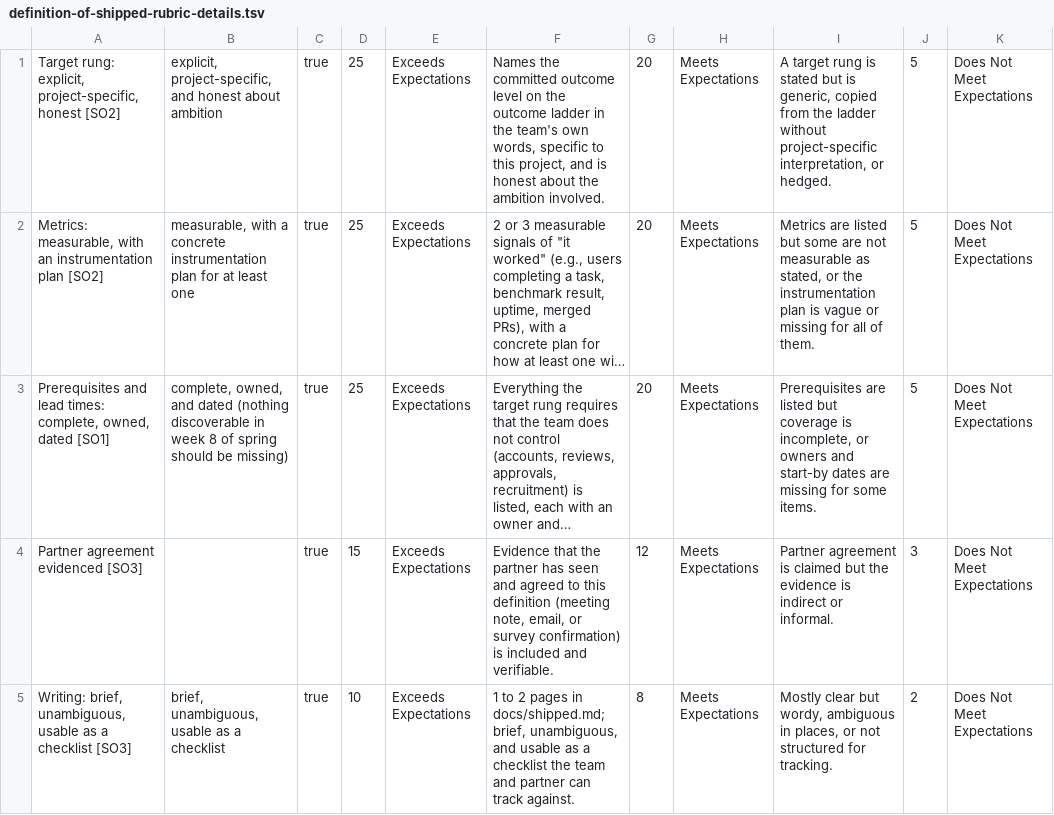
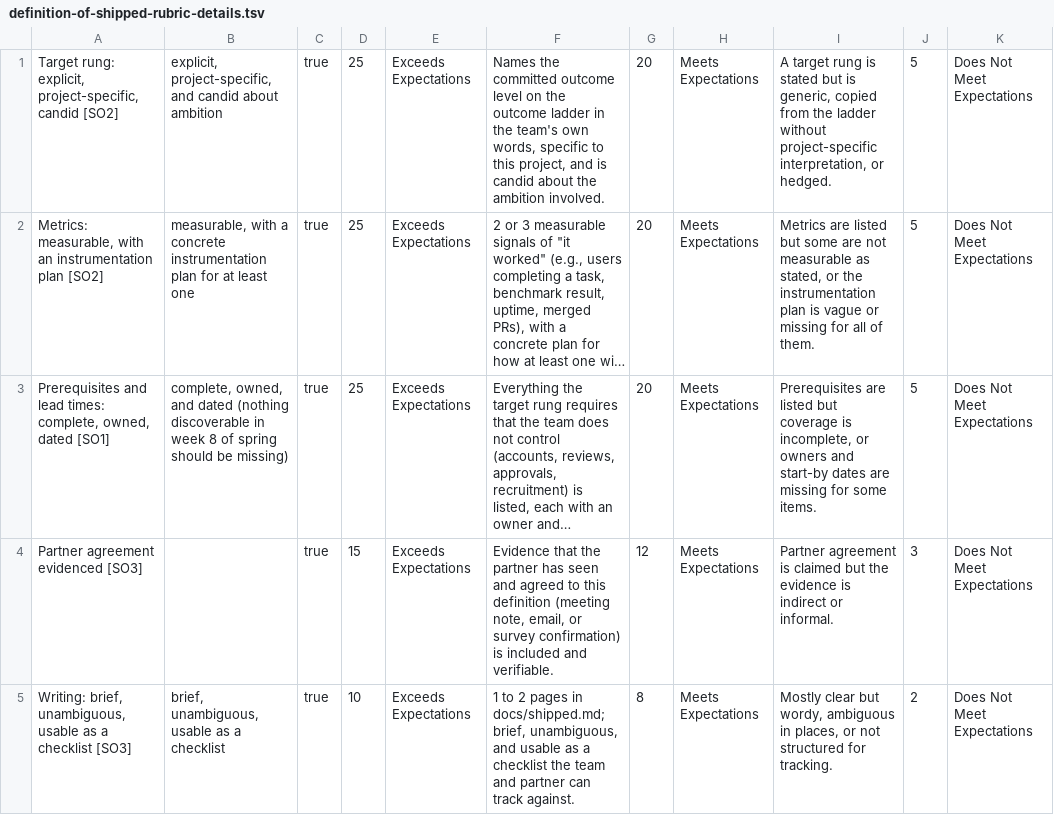
Before and after one commit to adulbrich/cs-capstone-handbook, a TSV file: canvas/assignments/definition-of-shipped/definition-of-shipped-rubric-details.tsv, drawn as a sheet; only a part is shown; long unchanged cells end in …; the diff names each change by its address in the sheet, - before the commit and + after, or states it on an @@ line.

```diff
--- a/canvas/assignments/definition-of-shipped/definition-of-shipped-rubric-details.tsv
+++ b/canvas/assignments/definition-of-shipped/definition-of-shipped-rubric-details.tsv
-A1: …explicit, project-specific, honest [SO2]
+A1: …explicit, project-specific, candid [SO2]
-B1: …project-specific, and honest about ambition
+B1: …project-specific, and candid about ambition
-F1: …and is honest about the…
+F1: …and is candid about the…
```
Also changed, not shown: canvas/assignments/project-handoff/project-handoff-rubric-details.tsv, canvas/assignments/repo-checkpoint/repo-checkpoint-rubric-details.tsv, 34 other files.
